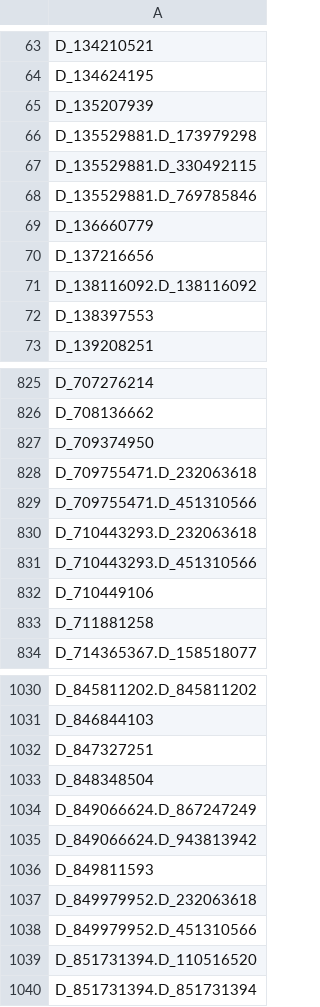
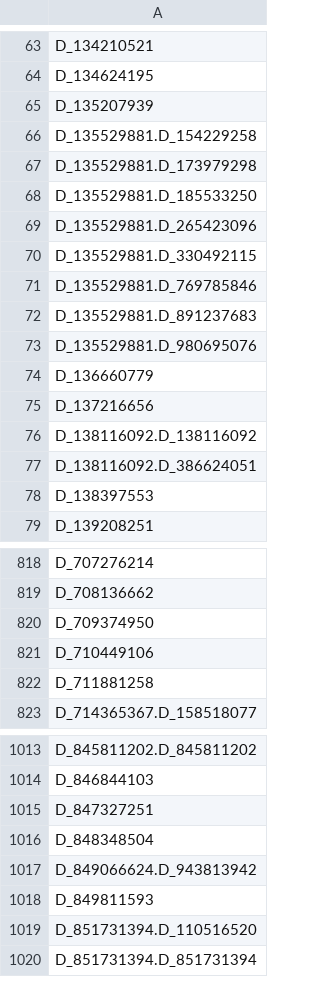
Before and after one commit to Analyticsphere/flatteningRequests, a CSV file: queryGenerators/FlatConnect_queries/module4_v1/module4_v1-variables.csv, drawn as a sheet; only a part is shown, gaps mark what is left out; the diff covers the shown part only.

```diff
--- a/queryGenerators/FlatConnect_queries/module4_v1/module4_v1-variables.csv
+++ b/queryGenerators/FlatConnect_queries/module4_v1/module4_v1-variables.csv
@@ -65,5 +65,10 @@ D_134624195
 D_135207939
+D_135529881.D_154229258
 D_135529881.D_173979298
+D_135529881.D_185533250
+D_135529881.D_265423096
 D_135529881.D_330492115
 D_135529881.D_769785846
+D_135529881.D_891237683
+D_135529881.D_980695076
 D_136660779
@@ -71,2 +76,3 @@ D_137216656
 D_138116092.D_138116092
+D_138116092.D_386624051
 D_138397553
@@ -827,6 +820,2 @@ D_708136662
 D_709374950
-D_709755471.D_232063618
-D_709755471.D_451310566
-D_710443293.D_232063618
-D_710443293.D_451310566
 D_710449106
@@ -1033,7 +1016,4 @@ D_847327251
 D_848348504
-D_849066624.D_867247249
 D_849066624.D_943813942
 D_849811593
-D_849979952.D_232063618
-D_849979952.D_451310566
 D_851731394.D_110516520
```
Also changed, not shown: 5 added rows and 35 removed rows elsewhere in this file, 9 other files.
